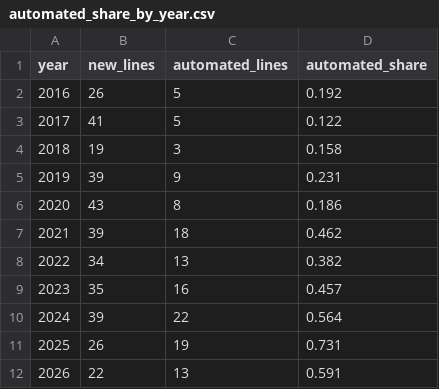
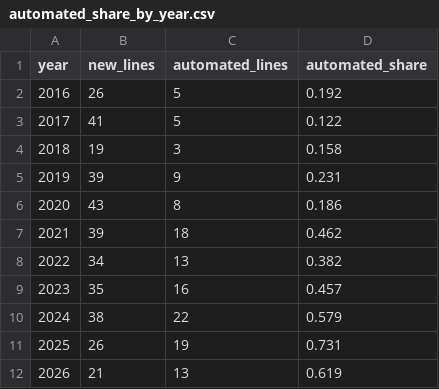
Before and after one commit to kkysen/automated-metro-data, a CSV file: data/automated_share_by_year.csv, drawn as a sheet.

```diff
--- a/data/automated_share_by_year.csv
+++ b/data/automated_share_by_year.csv
@@ -9,4 +9,4 @@ year,new_lines,automated_lines,automated_share
 2023,35,16,0.457
-2024,39,22,0.564
+2024,38,22,0.579
 2025,26,19,0.731
-2026,22,13,0.591
+2026,21,13,0.619
```
Also changed, not shown: data/automated_share_by_year_china.csv, data/curation/lines.csv, 3 other files.
